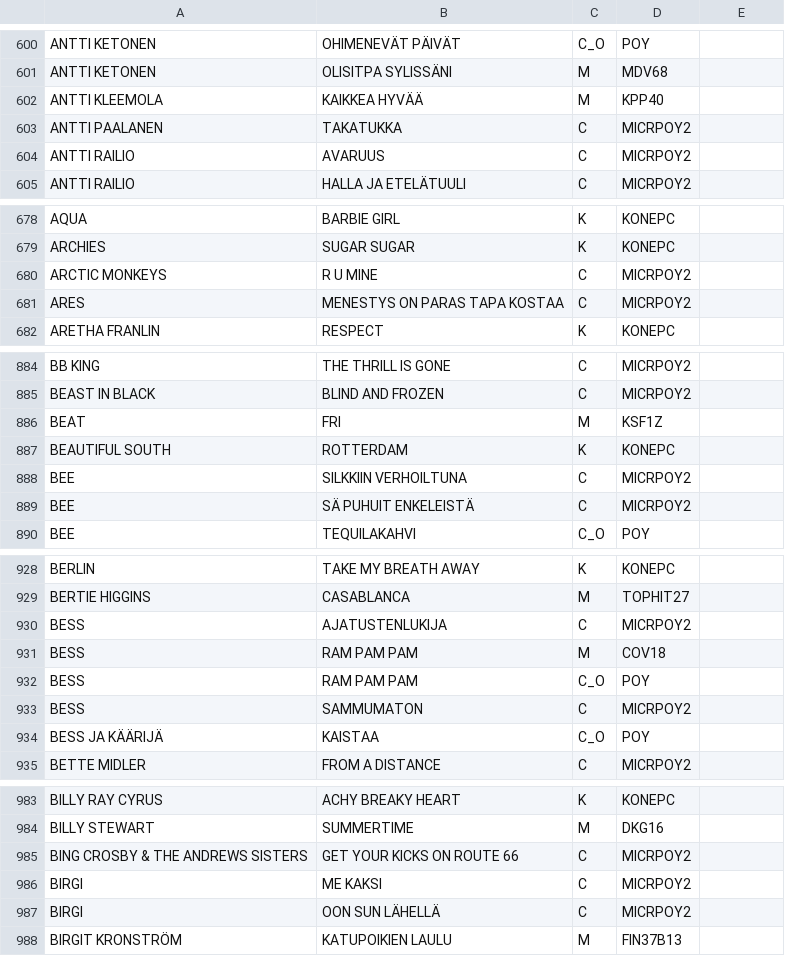
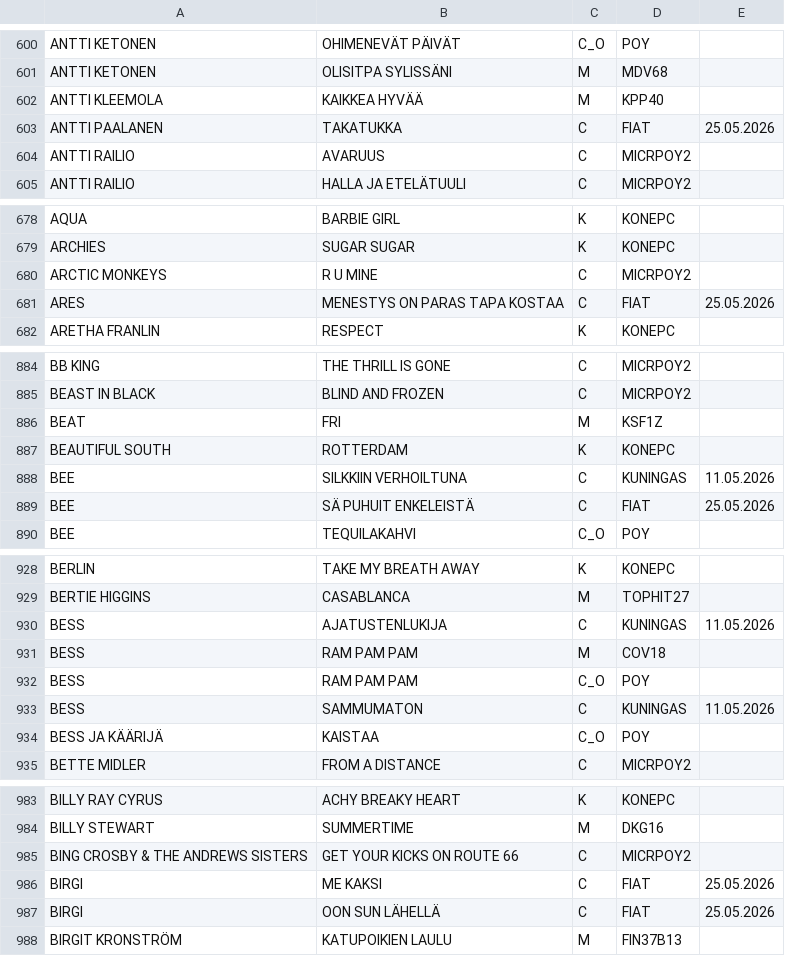
Before and after one commit to LamminHovi/Karaokelista, a CSV file: kappaleet.csv, drawn as a sheet; only a part is shown, gaps mark what is left out; the diff covers the shown part only.

Commit message:
Update kappaleet.csv

```diff
--- a/kappaleet.csv
+++ b/kappaleet.csv
@@ -602,3 +602,3 @@ ANTTI KETONEN,OLISITPA SYLISSÄNI,M,MDV68,
 ANTTI KLEEMOLA,KAIKKEA HYVÄÄ,M,KPP40,
-ANTTI PAALANEN,TAKATUKKA,C,MICRPOY2,
+ANTTI PAALANEN,TAKATUKKA,C,FIAT,25.05.2026
 ANTTI RAILIO,AVARUUS,C,MICRPOY2,
@@ -680,3 +680,3 @@ ARCHIES,SUGAR SUGAR,K,KONEPC,
 ARCTIC MONKEYS,R U MINE,C,MICRPOY2,
-ARES,MENESTYS ON PARAS TAPA KOSTAA,C,MICRPOY2,
+ARES,MENESTYS ON PARAS TAPA KOSTAA,C,FIAT,25.05.2026
 ARETHA FRANLIN,RESPECT,K,KONEPC,
@@ -887,4 +887,4 @@ BEAT,FRI,M,KSF1Z,
 BEAUTIFUL SOUTH,ROTTERDAM,K,KONEPC,
-BEE,SILKKIIN VERHOILTUNA,C,MICRPOY2,
-BEE,SÄ PUHUIT ENKELEISTÄ,C,MICRPOY2,
+BEE,SILKKIIN VERHOILTUNA,C,KUNINGAS,11.05.2026
+BEE,SÄ PUHUIT ENKELEISTÄ,C,FIAT,25.05.2026
 BEE,TEQUILAKAHVI,C_O,POY,
@@ -929,6 +929,6 @@ BERLIN,TAKE MY BREATH AWAY,K,KONEPC,
 BERTIE HIGGINS,CASABLANCA,M,TOPHIT27,
-BESS,AJATUSTENLUKIJA,C,MICRPOY2,
+BESS,AJATUSTENLUKIJA,C,KUNINGAS,11.05.2026
 BESS,RAM PAM PAM,M,COV18,
 BESS,RAM PAM PAM,C_O,POY,
-BESS,SAMMUMATON,C,MICRPOY2,
+BESS,SAMMUMATON,C,KUNINGAS,11.05.2026
 BESS JA KÄÄRIJÄ,KAISTAA,C_O,POY,
@@ -985,4 +985,4 @@ BILLY STEWART,SUMMERTIME,M,DKG16,
 BING CROSBY & THE ANDREWS SISTERS,GET YOUR KICKS ON ROUTE 66,C,MICRPOY2,
-BIRGI,ME KAKSI,C,MICRPOY2,
-BIRGI,OON SUN LÄHELLÄ,C,MICRPOY2,
+BIRGI,ME KAKSI,C,FIAT,25.05.2026
+BIRGI,OON SUN LÄHELLÄ,C,FIAT,25.05.2026
 BIRGIT KRONSTRÖM,KATUPOIKIEN LAULU,M,FIN37B13,
```
Also changed, not shown: 13 edited cells elsewhere in this file.
